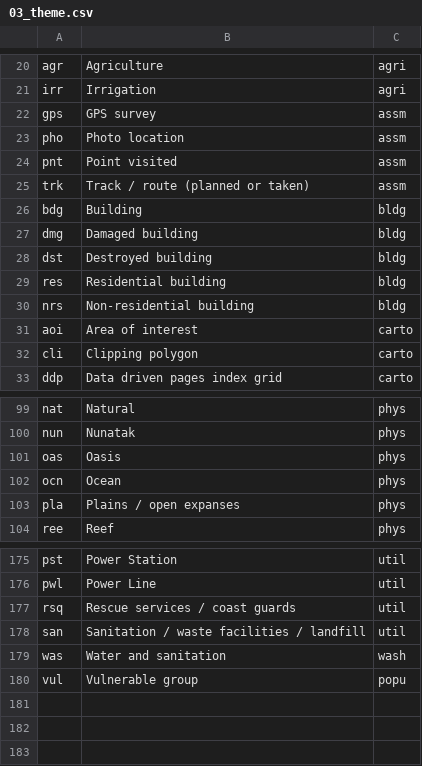
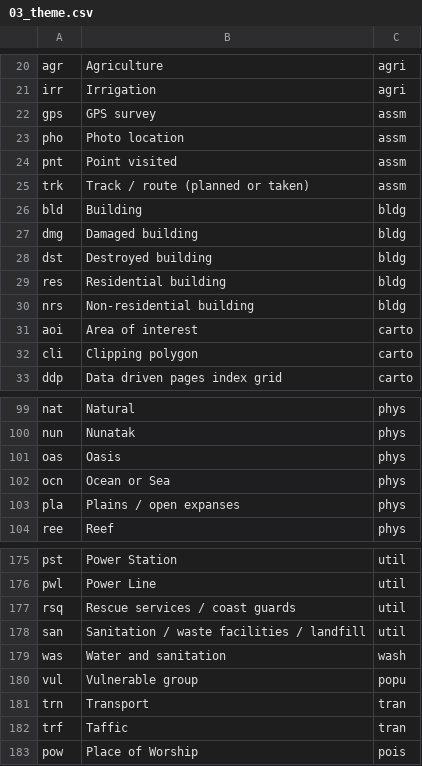
Before and after one commit to mapaction/data-name-lookup-tables, a CSV file: 200_data_name_lookup/03_theme.csv, drawn as a sheet; only a part is shown, gaps mark what is left out.

```diff
--- a/200_data_name_lookup/03_theme.csv
+++ b/200_data_name_lookup/03_theme.csv
@@ -25,3 +25,3 @@ pnt,Point visited,assm
 trk,Track / route (planned or taken),assm
-bdg,Building,bldg
+bld,Building,bldg
 dmg,Damaged building,bldg
@@ -101,3 +101,3 @@ nun,Nunatak,phys
 oas,Oasis,phys
-ocn,Ocean,phys
+ocn,Ocean or Sea,phys
 pla,Plains / open expanses,phys
@@ -180 +180,4 @@ was,Water and sanitation,wash
 vul,Vulnerable group,popu
+trn,Transport,tran
+trf,Taffic,tran
+pow,Place of Worship,pois
```
Also changed, not shown: 200_data_name_lookup/01_geoextent.csv, 200_data_name_lookup/02_category.csv, 1 other file.
